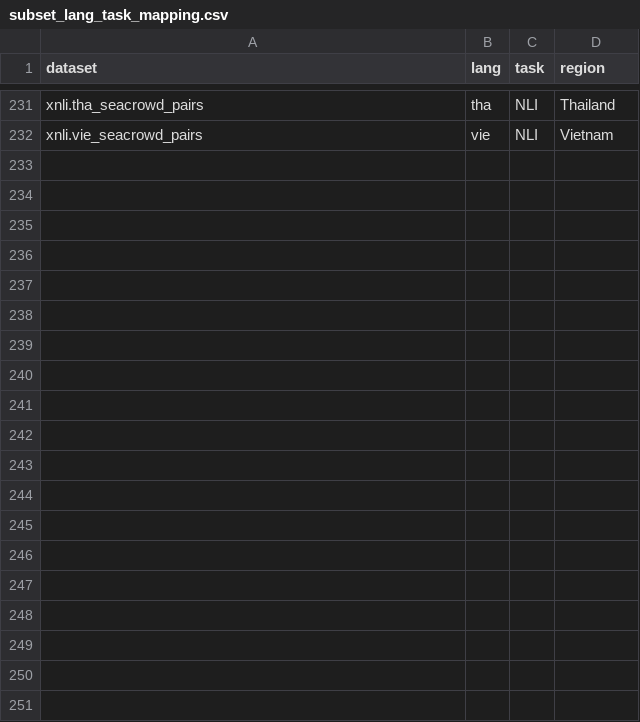
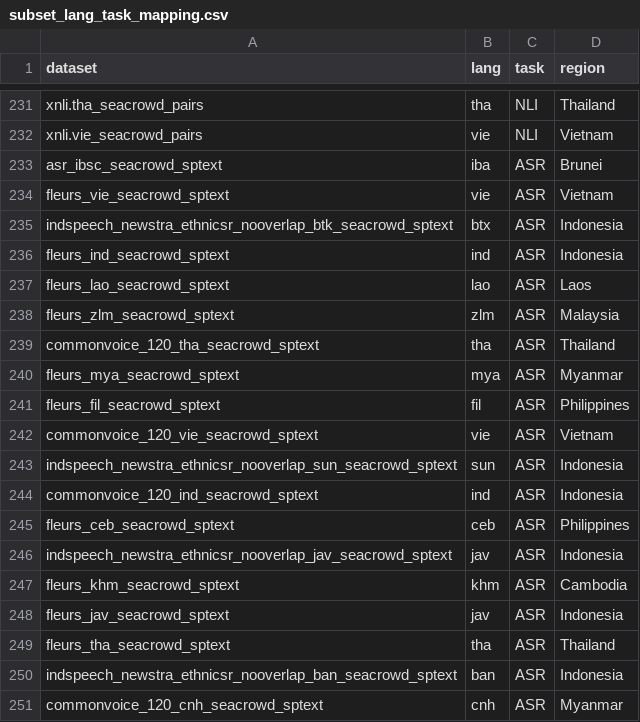
Before and after one commit to SEACrowd/seacrowd-experiments, a CSV file: notebooks/utils/subset_lang_task_mapping.csv, drawn as a sheet; only a part is shown, gaps mark what is left out; the diff names each change by its address in the sheet, - before the commit and + after, or states it on an @@ line.

```diff
--- a/notebooks/utils/subset_lang_task_mapping.csv
+++ b/notebooks/utils/subset_lang_task_mapping.csv
+row 233: asr_ibsc_seacrowd_sptext | iba | ASR | Brunei
+row 234: fleurs_vie_seacrowd_sptext | vie | ASR | Vietnam
+row 235: indspeech_newstra_ethnicsr_nooverlap_btk_seacrowd_sptext | btx | ASR | Indonesia
+row 236: fleurs_ind_seacrowd_sptext | ind | ASR | Indonesia
+row 237: fleurs_lao_seacrowd_sptext | lao | ASR | Laos
+row 238: fleurs_zlm_seacrowd_sptext | zlm | ASR | Malaysia
+row 239: commonvoice_120_tha_seacrowd_sptext | tha | ASR | Thailand
+row 240: fleurs_mya_seacrowd_sptext | mya | ASR | Myanmar
+row 241: fleurs_fil_seacrowd_sptext | fil | ASR | Philippines
+row 242: commonvoice_120_vie_seacrowd_sptext | vie | ASR | Vietnam
+row 243: indspeech_newstra_ethnicsr_nooverlap_sun_seacrowd_sptext | sun | ASR | Indonesia
+row 244: commonvoice_120_ind_seacrowd_sptext | ind | ASR | Indonesia
+row 245: fleurs_ceb_seacrowd_sptext | ceb | ASR | Philippines
+row 246: indspeech_newstra_ethnicsr_nooverlap_jav_seacrowd_sptext | jav | ASR | Indonesia
+row 247: fleurs_khm_seacrowd_sptext | khm | ASR | Cambodia
+row 248: fleurs_jav_seacrowd_sptext | jav | ASR | Indonesia
+row 249: fleurs_tha_seacrowd_sptext | tha | ASR | Thailand
+row 250: indspeech_newstra_ethnicsr_nooverlap_ban_seacrowd_sptext | ban | ASR | Indonesia
+row 251: commonvoice_120_cnh_seacrowd_sptext | cnh | ASR | Myanmar
```
Also changed, not shown: 7 other files.
